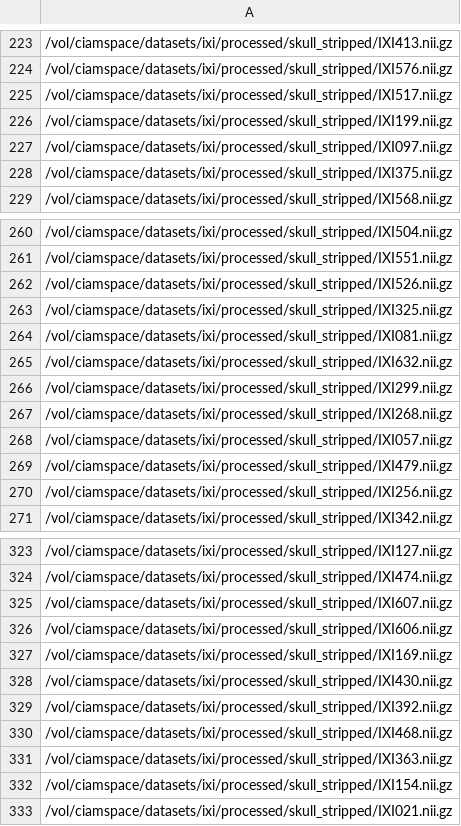
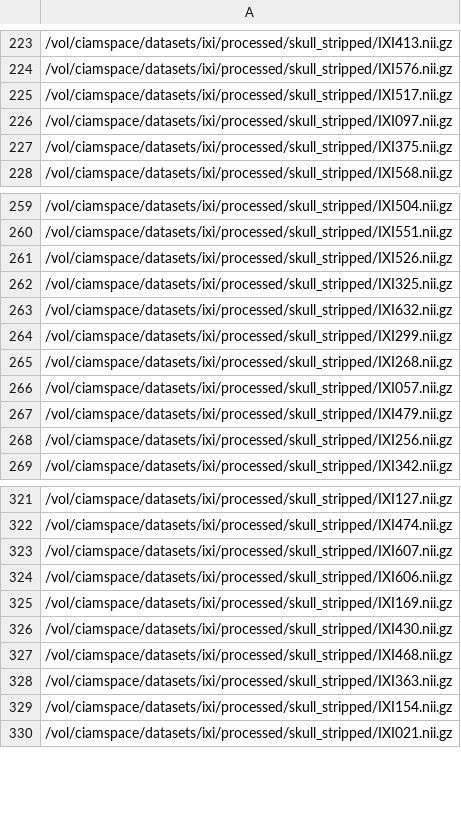
Before and after one commit to demirarikan/3D-MedEdit, a CSV file: data/ixi_skull_stripped/ixi_train.csv, drawn as a sheet; only a part is shown, gaps mark what is left out.

Commit message:
removed nan valued volumes from training dataset

```diff
--- a/data/ixi_skull_stripped/ixi_train.csv
+++ b/data/ixi_skull_stripped/ixi_train.csv
@@ -225,3 +225,2 @@
 /vol/ciamspace/datasets/ixi/processed/skull_stripped/IXI517.nii.gz,
-/vol/ciamspace/datasets/ixi/processed/skull_stripped/IXI199.nii.gz,
 /vol/ciamspace/datasets/ixi/processed/skull_stripped/IXI097.nii.gz,
@@ -263,3 +262,2 @@
 /vol/ciamspace/datasets/ixi/processed/skull_stripped/IXI325.nii.gz,
-/vol/ciamspace/datasets/ixi/processed/skull_stripped/IXI081.nii.gz,
 /vol/ciamspace/datasets/ixi/processed/skull_stripped/IXI632.nii.gz,
@@ -328,3 +326,2 @@
 /vol/ciamspace/datasets/ixi/processed/skull_stripped/IXI430.nii.gz,
-/vol/ciamspace/datasets/ixi/processed/skull_stripped/IXI392.nii.gz,
 /vol/ciamspace/datasets/ixi/processed/skull_stripped/IXI468.nii.gz,
```
Also changed, not shown: 1 other file.
